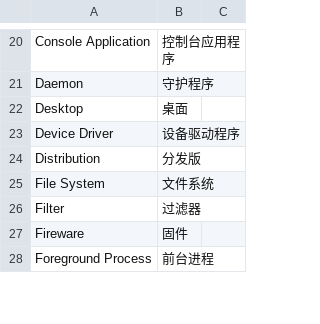
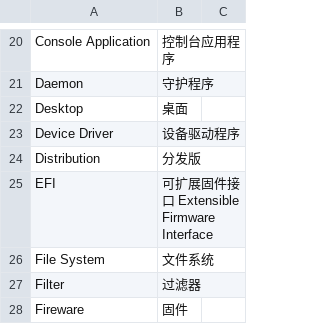
Before and after one commit to hustcalm/SimpleLinuxVocabulary4Chinese, a CSV file: SimpleLinuxVocabulary4Chinese.csv, drawn as a sheet; only a part is shown, gaps mark what is left out; the shorter side is filled out with more unchanged rows.

Commit message:
add a word EFI

```diff
--- a/SimpleLinuxVocabulary4Chinese.csv
+++ b/SimpleLinuxVocabulary4Chinese.csv
@@ -24,2 +24,3 @@ Device Driver,设备驱动程序
 Distribution,分发版
+EFI,可扩展固件接口 Extensible Firmware Interface
 File System,文件系统
```
